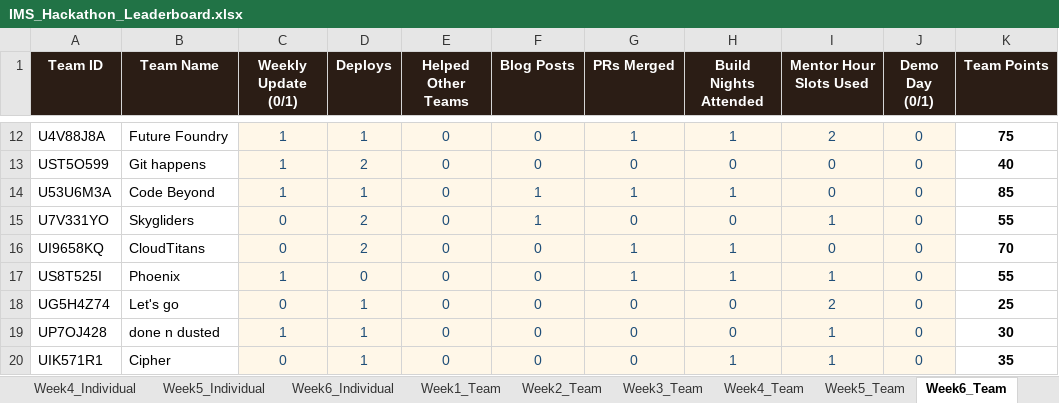
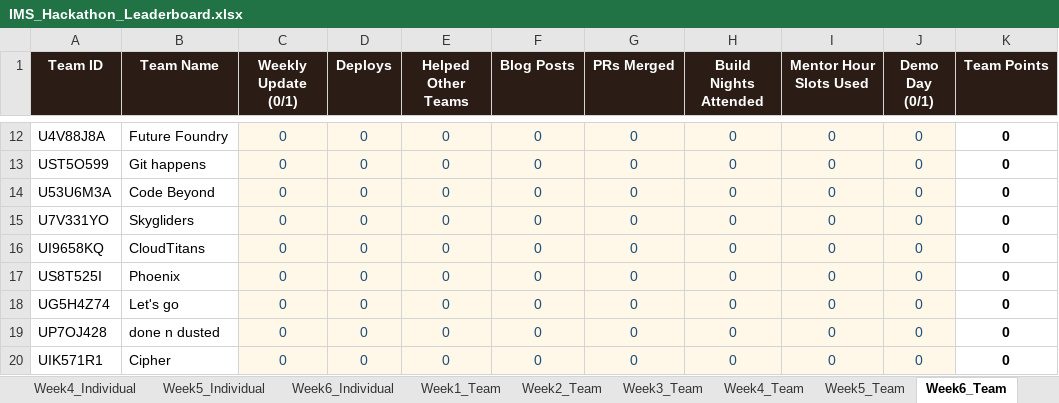
Before and after one commit to dishaamehra/leaderboard_aws, an Excel workbook: IMS_Hackathon_Leaderboard.xlsx, sheet Week6_Team, drawn as a sheet; only a part is shown, gaps mark what is left out; values as stored, in another font and other column widths than the file's, no borders; charts and pictures not drawn; the diff covers the shown part only; the diff names each change by its address in the sheet, - before the commit and + after, or states it on an @@ line.

Commit message:
week1 updates

```diff
--- a/IMS_Hackathon_Leaderboard.xlsx (sheet Week6_Team)
+++ b/IMS_Hackathon_Leaderboard.xlsx (sheet Week6_Team)
-C12:C14 (Weekly Update (0/1)): 1
+C12:C14 (Weekly Update (0/1)): 0
-D12 (Deploys): 1
+D12 (Deploys): 0
-G12 (PRs Merged): 1
+G12 (PRs Merged): 0
-H12 (Build Nights Attended): 1
+H12 (Build Nights Attended): 0
-I12 (Mentor Hour Slots Used): 2
+I12 (Mentor Hour Slots Used): 0
-K12 (Team Points): 75
+K12 (Team Points): 0
-D13 (Deploys): 2
+D13 (Deploys): 0
-K13 (Team Points): 40
+K13 (Team Points): 0
-D14 (Deploys): 1
+D14 (Deploys): 0
-F14:F15 (Blog Posts): 1
+F14:F15 (Blog Posts): 0
-G14 (PRs Merged): 1
+G14 (PRs Merged): 0
-H14 (Build Nights Attended): 1
+H14 (Build Nights Attended): 0
-K14 (Team Points): 85
+K14 (Team Points): 0
-D15:D16 (Deploys): 2
+D15:D16 (Deploys): 0
-I15 (Mentor Hour Slots Used): 1
+I15 (Mentor Hour Slots Used): 0
-K15 (Team Points): 55
+K15 (Team Points): 0
-G16:G17 (PRs Merged): 1
+G16:G17 (PRs Merged): 0
-H16:H17 (Build Nights Attended): 1
+H16:H17 (Build Nights Attended): 0
-K16 (Team Points): 70
+K16 (Team Points): 0
-C17 (Weekly Update (0/1)): 1
+C17 (Weekly Update (0/1)): 0
-I17 (Mentor Hour Slots Used): 1
+I17 (Mentor Hour Slots Used): 0
-K17 (Team Points): 55
+K17 (Team Points): 0
-D18:D20 (Deploys): 1
+D18:D20 (Deploys): 0
-I18 (Mentor Hour Slots Used): 2
+I18 (Mentor Hour Slots Used): 0
-K18 (Team Points): 25
+K18 (Team Points): 0
-C19 (Weekly Update (0/1)): 1
+C19 (Weekly Update (0/1)): 0
-I19:I20 (Mentor Hour Slots Used): 1
+I19:I20 (Mentor Hour Slots Used): 0
-K19 (Team Points): 30
+K19 (Team Points): 0
-H20 (Build Nights Attended): 1
+H20 (Build Nights Attended): 0
-K20 (Team Points): 35
+K20 (Team Points): 0
```
Also changed, not shown: 371 edited cells elsewhere in this sheet, sheet Week6_Individual, sheet Leaderboard, sheet Week1_Individual, sheet Week1_Team, sheet Teams, charts or pictures, 1 other file.
